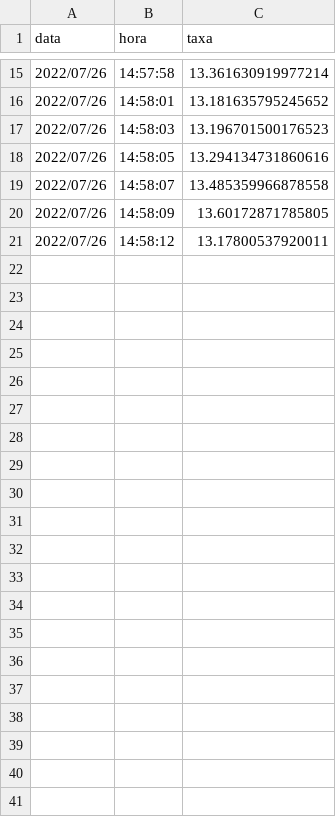
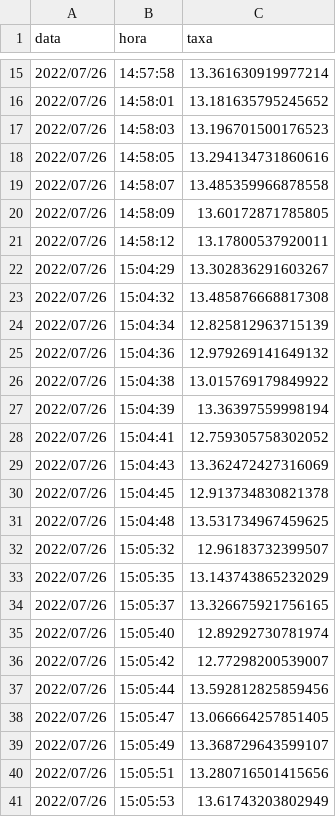
Before and after one commit to anamilanezi/ebac-dados, a CSV file: 01-09-python/exercicios/taxa-cdi.csv, drawn as a sheet; only a part is shown, gaps mark what is left out; the diff names each change by its address in the sheet, - before the commit and + after, or states it on an @@ line.

```diff
--- a/01-09-python/exercicios/taxa-cdi.csv
+++ b/01-09-python/exercicios/taxa-cdi.csv
+row 22: 2022/07/26 | 15:04:29 | 13.302836291603267
+row 23: 2022/07/26 | 15:04:32 | 13.485876668817308
+row 24: 2022/07/26 | 15:04:34 | 12.825812963715139
+row 25: 2022/07/26 | 15:04:36 | 12.979269141649132
+row 26: 2022/07/26 | 15:04:38 | 13.015769179849922
+row 27: 2022/07/26 | 15:04:39 | 13.36397559998194
+row 28: 2022/07/26 | 15:04:41 | 12.759305758302052
+row 29: 2022/07/26 | 15:04:43 | 13.362472427316069
+row 30: 2022/07/26 | 15:04:45 | 12.913734830821378
+row 31: 2022/07/26 | 15:04:48 | 13.531734967459625
+row 32: 2022/07/26 | 15:05:32 | 12.96183732399507
+row 33: 2022/07/26 | 15:05:35 | 13.143743865232029
+row 34: 2022/07/26 | 15:05:37 | 13.326675921756165
+row 35: 2022/07/26 | 15:05:40 | 12.89292730781974
+row 36: 2022/07/26 | 15:05:42 | 12.77298200539007
+row 37: 2022/07/26 | 15:05:44 | 13.592812825859456
+row 38: 2022/07/26 | 15:05:47 | 13.066664257851405
+row 39: 2022/07/26 | 15:05:49 | 13.368729643599107
+row 40: 2022/07/26 | 15:05:51 | 13.280716501415656
+row 41: 2022/07/26 | 15:05:53 | 13.61743203802949
```
Also changed, not shown: 2 other files.
